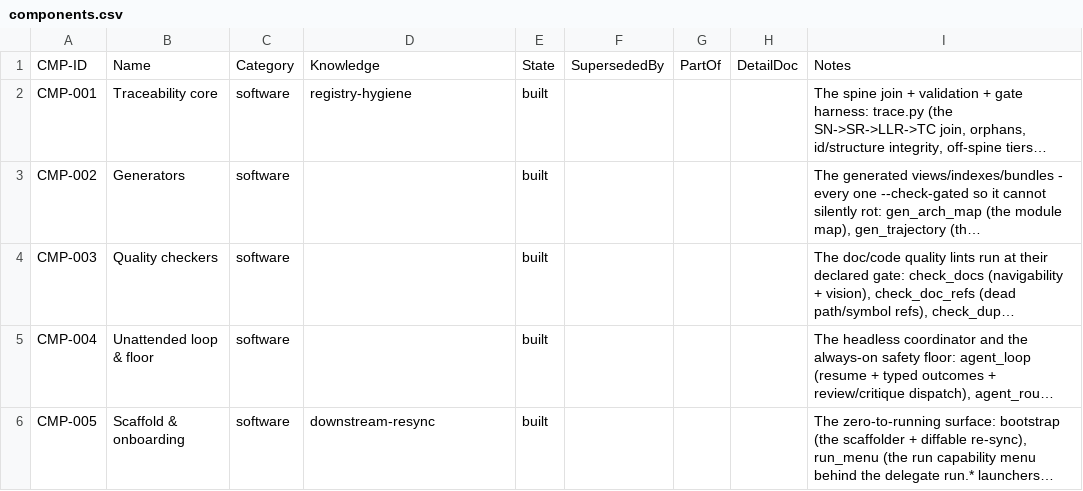
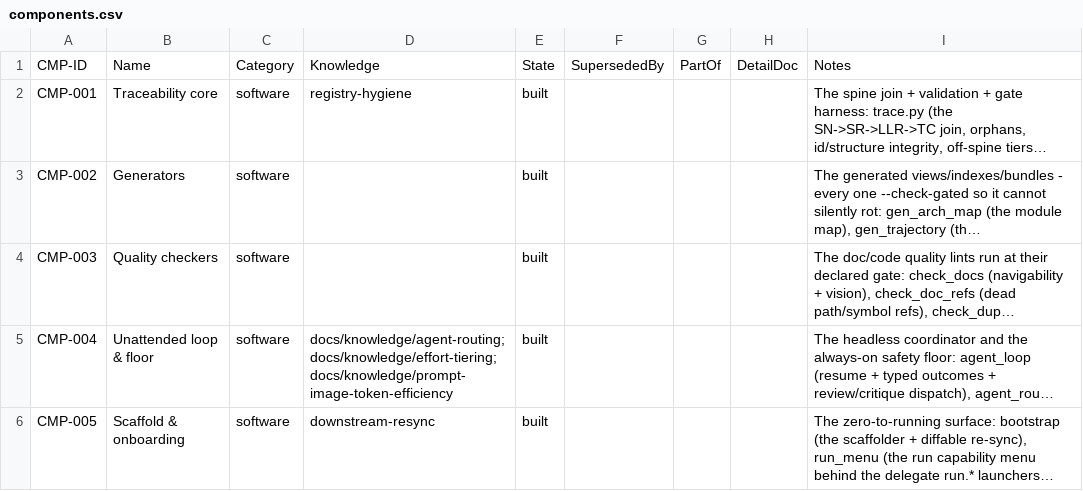
Before and after one commit to diytechy/ai-template, a CSV file: docs/requirements/components.csv, drawn as a sheet; long unchanged cells end in …; the diff names each change by its address in the sheet, - before the commit and + after, or states it on an @@ line.

```diff
--- a/docs/requirements/components.csv
+++ b/docs/requirements/components.csv
-D5: (empty)
+D5: docs/knowledge/agent-routing;docs/knowledge/effort-tiering;docs/knowledge/prompt-image-token-efficiency
```
Also changed, not shown: docs/requirements/work-items.csv, 10 other files.
